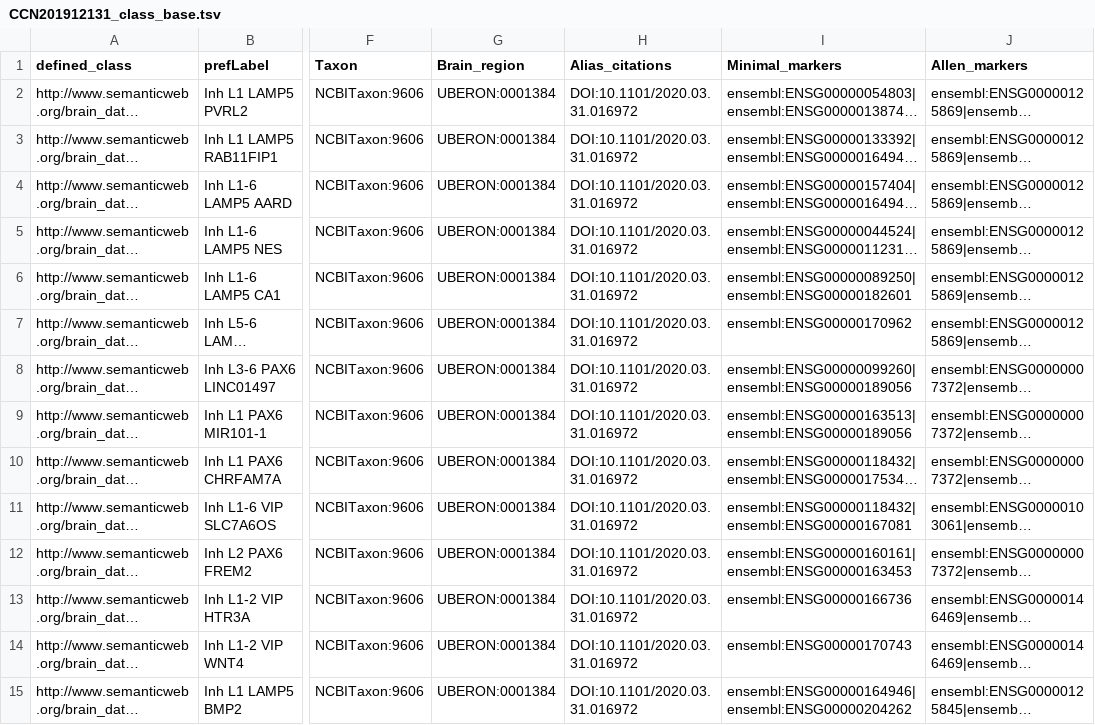
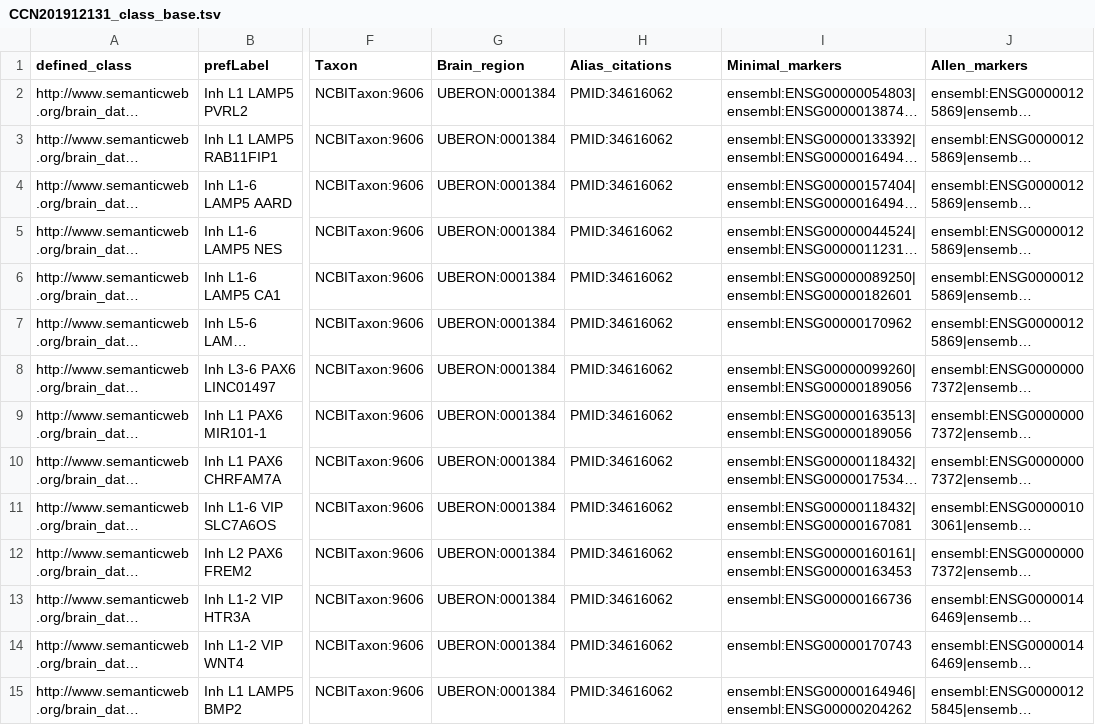
Before and after one commit to obophenotype/brain_data_standards_ontologies, a TSV file: src/patterns/data/default/CCN201912131_class_base.tsv, drawn as a sheet; only a part is shown, gaps mark what is left out; long unchanged cells end in …; the diff covers the shown part only; the diff names each change by its address in the sheet, - before the commit and + after, or states it on an @@ line.

```diff
--- a/src/patterns/data/default/CCN201912131_class_base.tsv
+++ b/src/patterns/data/default/CCN201912131_class_base.tsv
-H2:H15 (Alias_citations): DOI:10.1101/2020.03.31.016972
+H2:H15 (Alias_citations): PMID:34616062
```
Also changed, not shown: 160 edited cells elsewhere in this file, src/patterns/data/default/CCN201912131_class_curation.tsv, src/patterns/data/default/CCN201912132_class_base.tsv, 15 other files.
